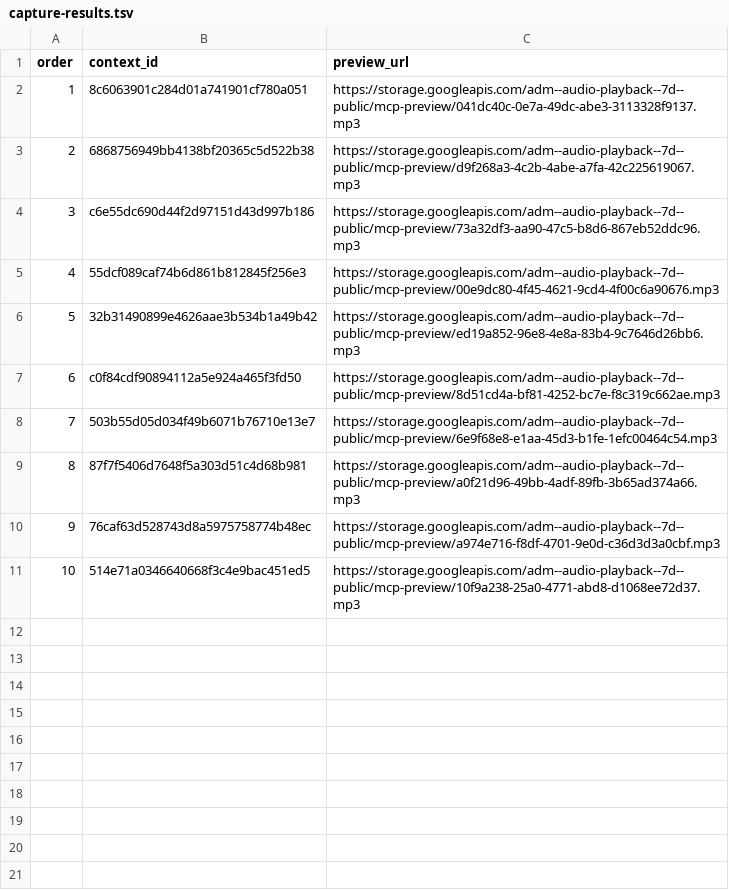
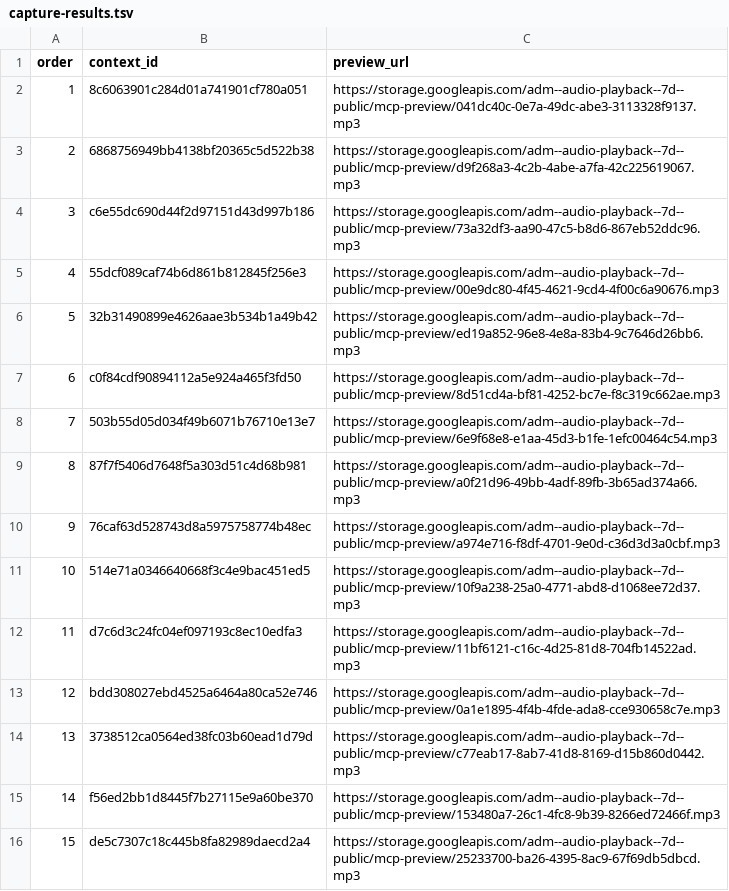
Before and after one commit to Paiea/peg-leg-greg-reader, a TSV file: greg-again/audio/light/takes/018/capture-results.tsv, drawn as a sheet; the diff names each change by its address in the sheet, - before the commit and + after, or states it on an @@ line.

Commit message:
Capture Audio Score Light Chapter 018 takes 11-15

```diff
--- a/greg-again/audio/light/takes/018/capture-results.tsv
+++ b/greg-again/audio/light/takes/018/capture-results.tsv
+row 12: 11 | d7c6d3c24fc04ef097193c8ec10edfa3 | https://storage.googleapis.com/adm--audio-playback--7d--public/mcp-preview/11bf6121-c16c-4d25-81d8-704fb14522ad.mp3
+row 13: 12 | bdd308027ebd4525a6464a80ca52e746 | https://storage.googleapis.com/adm--audio-playback--7d--public/mcp-preview/0a1e1895-4f4b-4fde-ada8-cce930658c7e.mp3
+row 14: 13 | 3738512ca0564ed38fc03b60ead1d79d | https://storage.googleapis.com/adm--audio-playback--7d--public/mcp-preview/c77eab17-8ab7-41d8-8169-d15b860d0442.mp3
+row 15: 14 | f56ed2bb1d8445f7b27115e9a60be370 | https://storage.googleapis.com/adm--audio-playback--7d--public/mcp-preview/153480a7-26c1-4fc8-9b39-8266ed72466f.mp3
+row 16: 15 | de5c7307c18c445b8fa82989daecd2a4 | https://storage.googleapis.com/adm--audio-playback--7d--public/mcp-preview/25233700-ba26-4395-8ac9-67f69db5dbcd.mp3
```
